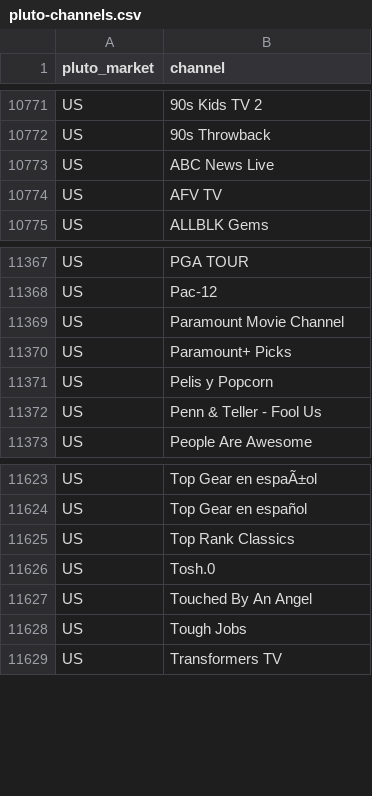
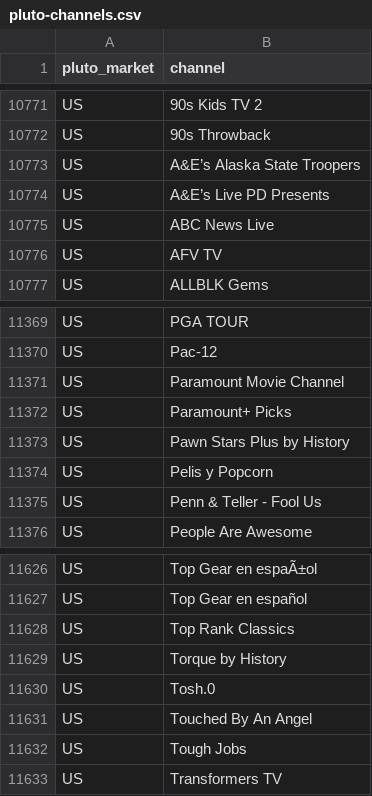
Before and after one commit to katekling-stack/Promo-Operations, a CSV file: templates/targeting-options/pluto-channels.csv, drawn as a sheet; only a part is shown, gaps mark what is left out.

```diff
--- a/templates/targeting-options/pluto-channels.csv
+++ b/templates/targeting-options/pluto-channels.csv
@@ -10772,2 +10772,4 @@ US,90s Kids TV 2
 US,90s Throwback
+US,A&E’s Alaska State Troopers
+US,A&E’s Live PD Presents
 US,ABC News Live
@@ -11370,2 +11372,3 @@ US,Paramount Movie Channel
 US,Paramount+ Picks
+US,Pawn Stars Plus by History
 US,Pelis y Popcorn
@@ -11625,2 +11628,3 @@ US,Top Gear en español
 US,Top Rank Classics
+US,Torque by History
 US,Tosh.0
```
Also changed, not shown: data/audience_segments/synced_audience_items.csv, data/brands/synced_brands.csv, 8 other files.
